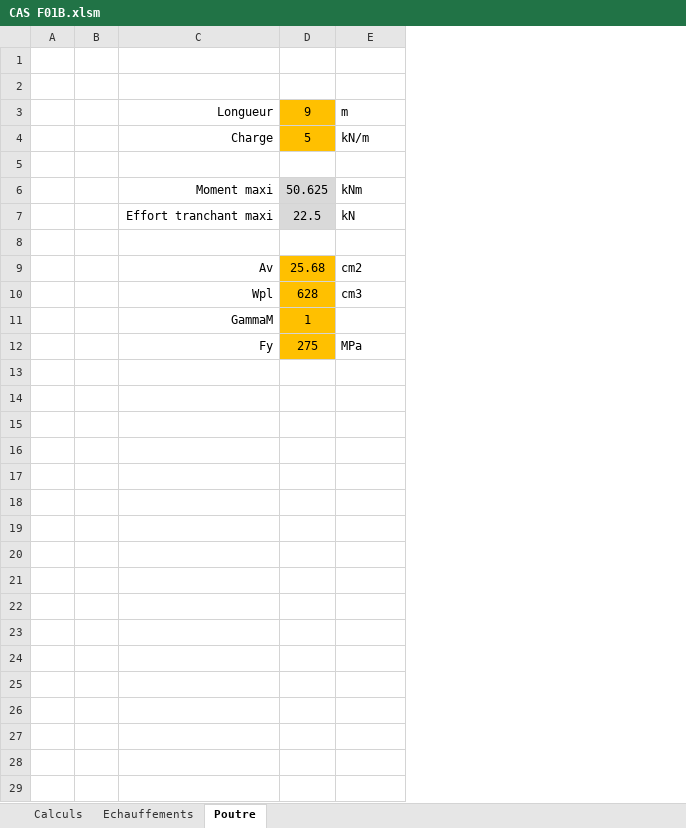
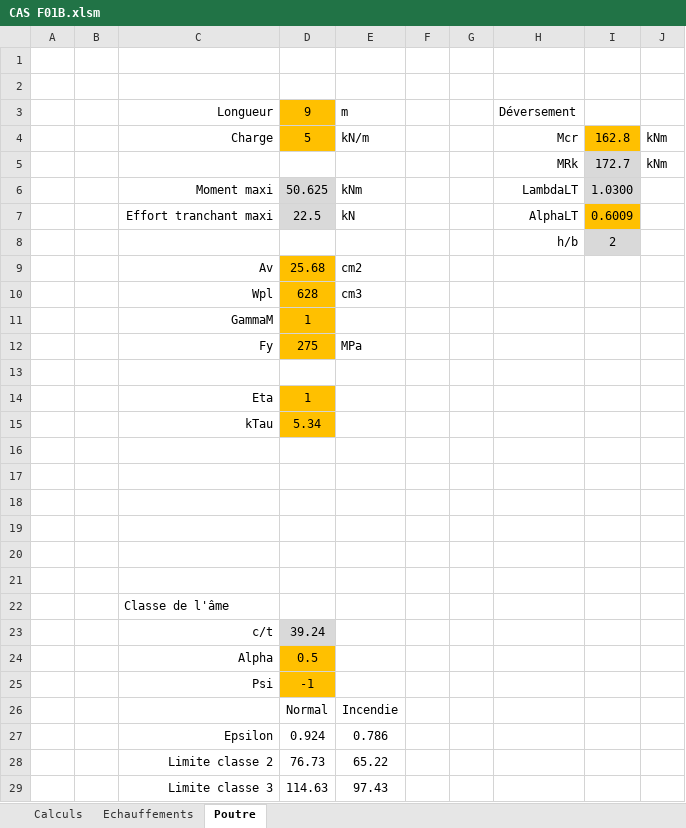
Before and after one commit to pomartin-cticm/ABCPMX, an Excel workbook: VALIDATION/CAS F01/CAS F01B.xlsm, sheet Poutre, drawn as a sheet; only a part is shown; values as stored, in another font and other column widths than the file's, no borders; the diff covers the shown part only; the diff names each change by its address in the sheet, - before the commit and + after, or states it on an @@ line.

```diff
--- a/VALIDATION/CAS F01/CAS F01B.xlsm (sheet Poutre)
+++ b/VALIDATION/CAS F01/CAS F01B.xlsm (sheet Poutre)
+column F, empty
+column G, empty
+column H, rows 3-8: Déversement | Mcr | MRk | LambdaLT | AlphaLT | h/b
+column I, rows 4-8: 162.8 | 172.7 | 1.0300 | 0.6009 | 2
+column J, rows 4-5: kNm | kNm
-row 5: (empty)
+row 5:  |  |  |  |  |  |  | MRk | 172.7 | kNm
-row 8: (empty)
+row 8:  |  |  |  |  |  |  | h/b | 2
+row 13: (empty)
+row 14:  |  | Eta | 1
+row 15:  |  | kTau | 5.34
+row 16: (empty)
+row 17: (empty)
+row 18: (empty)
+row 19: (empty)
+row 20: (empty)
+row 21: (empty)
+row 22:  |  | Classe de l'âme
+row 23:  |  | c/t | 39.24
+row 24:  |  | Alpha | 0.5
+row 25:  |  | Psi | -1
+row 26:  |  |  | Normal | Incendie
+row 27:  |  | Epsilon | 0.924 | 0.786
+row 28:  |  | Limite classe 2 | 76.73 | 65.22
+row 29:  |  | Limite classe 3 | 114.63 | 97.43
```
Also changed, not shown: 8 added rows elsewhere in this sheet, sheet Echauffements, VALIDATION/CAS F01/CAS F01.xlsm, VALIDATION/CAS F02/CAS F02.xlsm, 2 other files.
